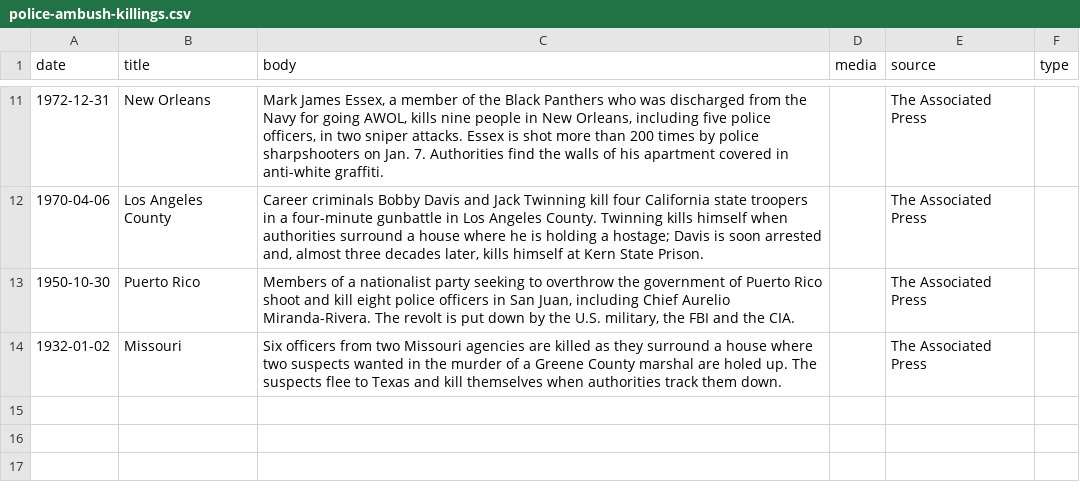
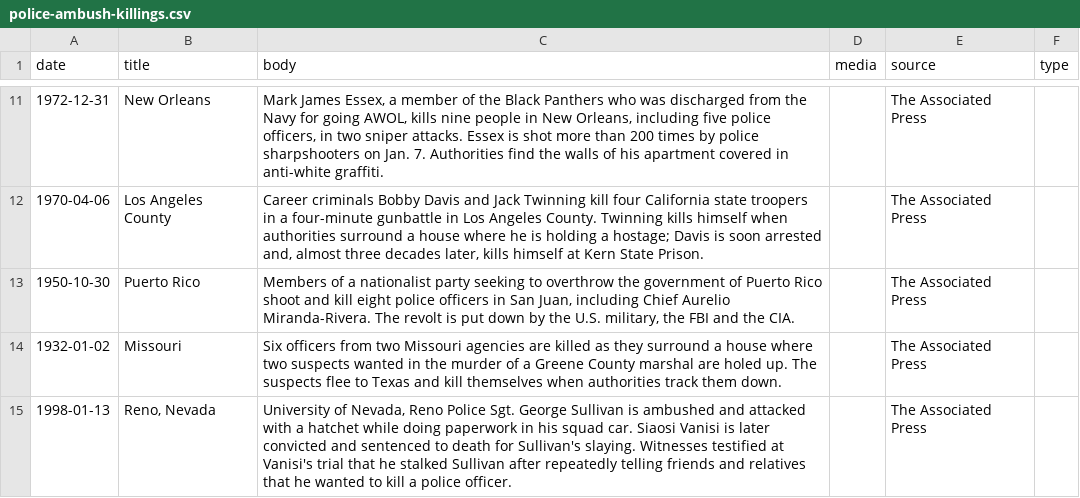
Before and after one commit to SCPR/static-projects, a CSV file: timelines/police-killed-in-surprise-attacks/static-files/data/police-ambush-killings.csv, drawn as a sheet; only a part is shown, gaps mark what is left out.

Commit message:
updates the police killings timeline to add 1998 attack

```diff
--- a/timelines/police-killed-in-surprise-attacks/static-files/data/police-ambush-killings.csv
+++ b/timelines/police-killed-in-surprise-attacks/static-files/data/police-ambush-killings.csv
@@ -14 +14,2 @@ date,title,body,media,source,type
 1932-01-02,Missouri,Six officers from two Missouri agencies are killed as they surround a house where two suspects wanted in the murder of a Greene County marshal are holed up. The suspects flee to Texas and kill themselves when authorities track them down.,,The Associated Press,
+1998-01-13,"Reno, Nevada","University of Nevada, Reno Police Sgt. George Sullivan is ambushed and attacked with a hatchet while doing paperwork in his squad car. Siaosi Vanisi is later convicted and sentenced to death for Sullivan's slaying. Witnesses testified at Vanisi's trial that he stalked Sullivan after repeatedly telling friends and relatives that he wanted to kill a police officer.",,The Associated Press,
```
